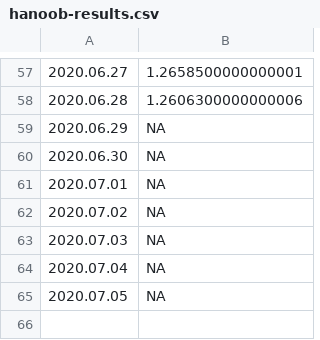
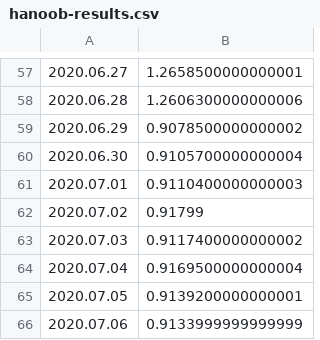
Before and after one commit to mozilla-mobile/fenix-nightly-perftest-results, a CSV file: hanoob-results.csv, drawn as a sheet; only a part is shown, gaps mark what is left out.

Commit message:
Graph the results.

```diff
--- a/hanoob-results.csv
+++ b/hanoob-results.csv
@@ -58,8 +58,9 @@
 2020.06.28, 1.2606300000000006
-2020.06.29, NA
-2020.06.30, NA
-2020.07.01, NA
-2020.07.02, NA
-2020.07.03, NA
-2020.07.04, NA
-2020.07.05, NA
+2020.06.29, 0.9078500000000002
+2020.06.30, 0.9105700000000004
+2020.07.01, 0.9110400000000003
+2020.07.02, 0.91799
+2020.07.03, 0.9117400000000002
+2020.07.04, 0.9169500000000004
+2020.07.05, 0.9139200000000001
+2020.07.06, 0.9133999999999999
```
Also changed, not shown: al-results.csv, ha-results.csv, 37 other files.
